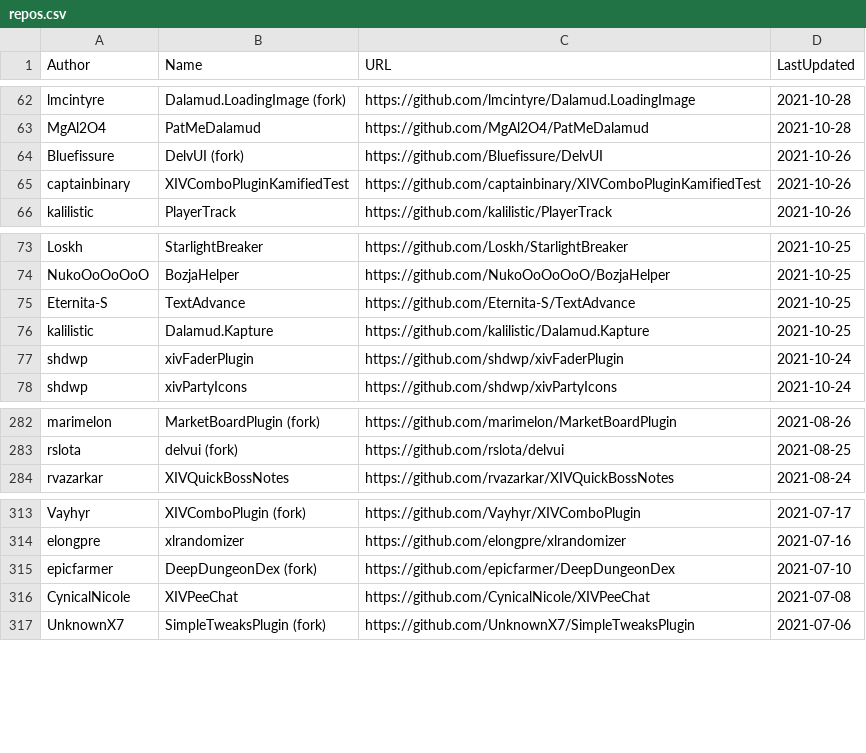
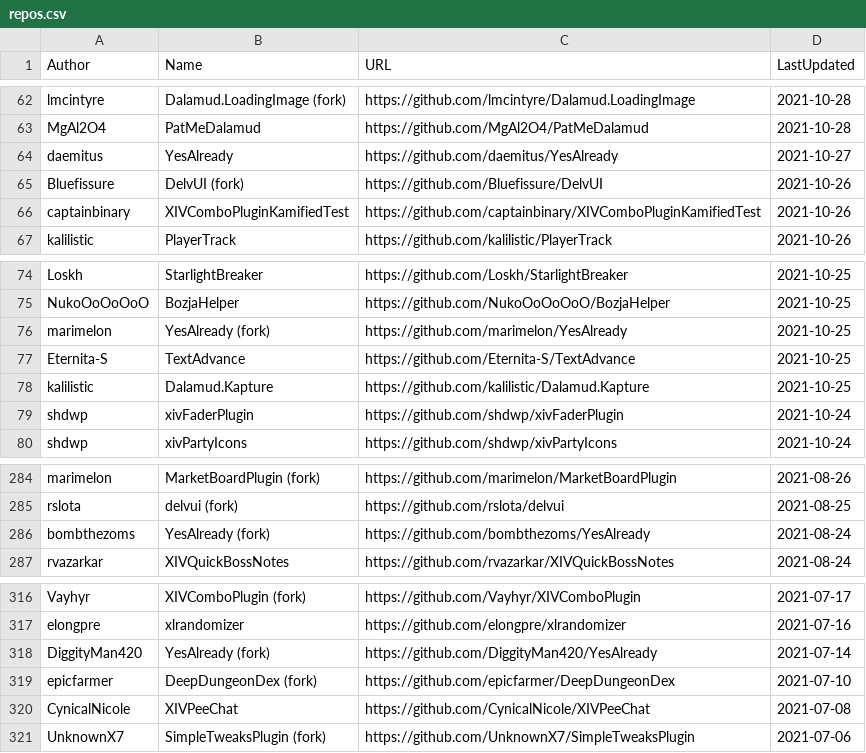
Before and after one commit to kalilistic/xivplugins, a CSV file: docs/_data/repos.csv, drawn as a sheet; only a part is shown, gaps mark what is left out.

```diff
--- a/docs/_data/repos.csv
+++ b/docs/_data/repos.csv
@@ -63,2 +63,3 @@ lmcintyre,Dalamud.LoadingImage (fork),https://github.com/lmcintyre/Dalamud.Loadi
 MgAl2O4,PatMeDalamud,https://github.com/MgAl2O4/PatMeDalamud,2021-10-28
+daemitus,YesAlready,https://github.com/daemitus/YesAlready,2021-10-27
 Bluefissure,DelvUI (fork),https://github.com/Bluefissure/DelvUI,2021-10-26
@@ -74,2 +75,3 @@ Loskh,StarlightBreaker,https://github.com/Loskh/StarlightBreaker,2021-10-25
 NukoOoOoOoO,BozjaHelper,https://github.com/NukoOoOoOoO/BozjaHelper,2021-10-25
+marimelon,YesAlready (fork),https://github.com/marimelon/YesAlready,2021-10-25
 Eternita-S,TextAdvance,https://github.com/Eternita-S/TextAdvance,2021-10-25
@@ -283,2 +285,3 @@ marimelon,MarketBoardPlugin (fork),https://github.com/marimelon/MarketBoardPlugi
 rslota,delvui (fork),https://github.com/rslota/delvui,2021-08-25
+bombthezoms,YesAlready (fork),https://github.com/bombthezoms/YesAlready,2021-08-24
 rvazarkar,XIVQuickBossNotes,https://github.com/rvazarkar/XIVQuickBossNotes,2021-08-24
@@ -314,2 +317,3 @@ Vayhyr,XIVComboPlugin (fork),https://github.com/Vayhyr/XIVComboPlugin,2021-07-17
 elongpre,xlrandomizer,https://github.com/elongpre/xlrandomizer,2021-07-16
+DiggityMan420,YesAlready (fork),https://github.com/DiggityMan420/YesAlready,2021-07-14
 epicfarmer,DeepDungeonDex (fork),https://github.com/epicfarmer/DeepDungeonDex,2021-07-10
```
